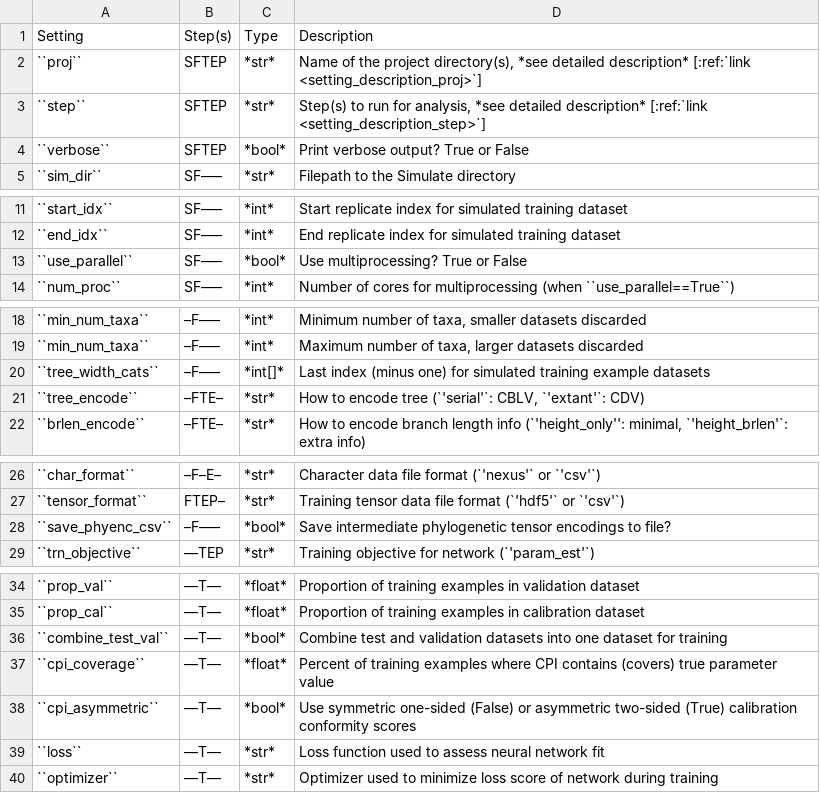
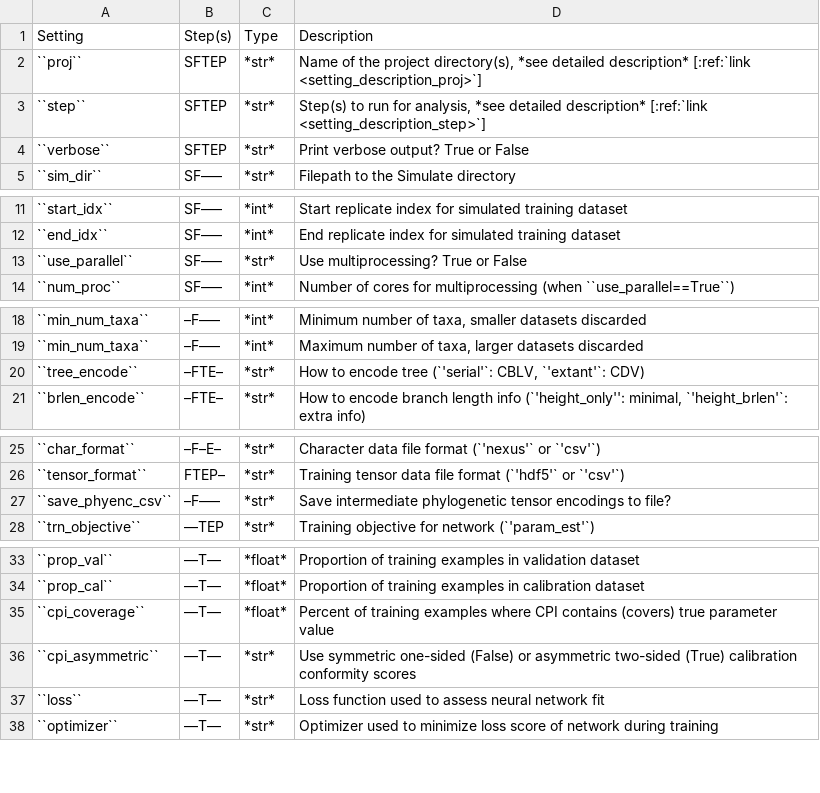
Before and after one commit to mlandis/phyddle, a CSV file: docs/source/tables/settings_phyddle.csv, drawn as a sheet; only a part is shown, gaps mark what is left out.

```diff
--- a/docs/source/tables/settings_phyddle.csv
+++ b/docs/source/tables/settings_phyddle.csv
@@ -3,3 +3,3 @@ Setting|Step(s)|Type|Description
 ``step``|SFTEP|*str*|Step(s) to run for analysis, *see detailed description* [:ref:`link <setting_description_step>`]
-``verbose``|SFTEP|*bool*|Print verbose output? True or False
+``verbose``|SFTEP|*str*|Print verbose output? True or False
 ``sim_dir``|SF–––|*str*|Filepath to the Simulate directory
@@ -12,3 +12,3 @@ Setting|Step(s)|Type|Description
 ``end_idx``|SF–––|*int*|End replicate index for simulated training dataset
-``use_parallel``|SF–––|*bool*|Use multiprocessing? True or False
+``use_parallel``|SF–––|*str*|Use multiprocessing? True or False
 ``num_proc``|SF–––|*int*|Number of cores for multiprocessing (when ``use_parallel==True``)
@@ -19,3 +19,2 @@ Setting|Step(s)|Type|Description
 ``min_num_taxa``|–F–––|*int*|Maximum number of taxa, larger datasets discarded
-``tree_width_cats``|–F–––|*int[]*|Last index (minus one) for simulated training example datasets
 ``tree_encode``|–FTE–|*str*|How to encode tree (`'serial'`: CBLV, `'extant'`: CDV)
@@ -27,3 +26,3 @@ Setting|Step(s)|Type|Description
 ``tensor_format``|FTEP–|*str*|Training tensor data file format (`'hdf5'` or `'csv'`)
-``save_phyenc_csv``|–F–––|*bool*|Save intermediate phylogenetic tensor encodings to file?
+``save_phyenc_csv``|–F–––|*str*|Save intermediate phylogenetic tensor encodings to file?
 ``trn_objective``|––TEP|*str*|Training objective for network (`'param_est'`)
@@ -35,5 +34,4 @@ Setting|Step(s)|Type|Description
 ``prop_cal``|––T––|*float*|Proportion of training examples in calibration dataset
-``combine_test_val``|––T––|*bool*|Combine test and validation datasets into one dataset for training
 ``cpi_coverage``|––T––|*float*|Percent of training examples where CPI contains (covers) true parameter value
-``cpi_asymmetric``|––T––|*bool*|Use symmetric one-sided (False) or asymmetric two-sided (True) calibration conformity scores
+``cpi_asymmetric``|––T––|*str*|Use symmetric one-sided (False) or asymmetric two-sided (True) calibration conformity scores
 ``loss``|––T––|*str*|Loss function used to assess neural network fit
```
Also changed, not shown: 3 other files.
